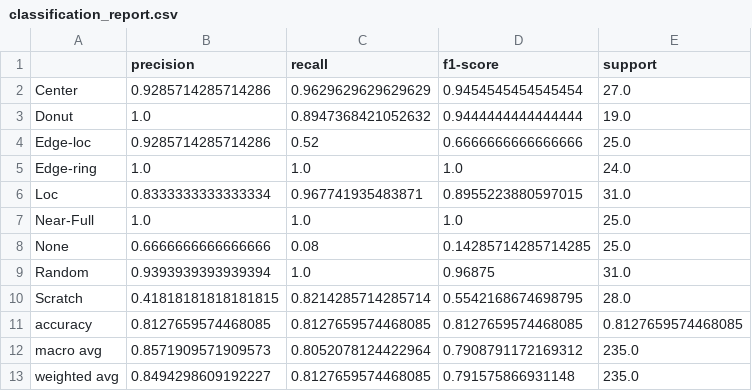
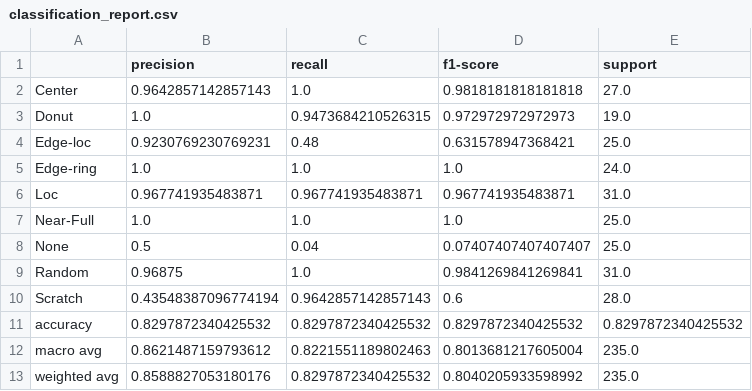
Before and after one commit to Simon371997/Projects, a CSV file: Wafermap_Project/App/model/data_exploration/classification_report.csv, drawn as a sheet.

Commit message:
save_model

```diff
--- a/Wafermap_Project/App/model/data_exploration/classification_report.csv
+++ b/Wafermap_Project/App/model/data_exploration/classification_report.csv
@@ -1,13 +1,13 @@
 ,precision,recall,f1-score,support
-Center,0.9285714285714286,0.9629629629629629,0.9454545454545454,27.0
-Donut,1.0,0.8947368421052632,0.9444444444444444,19.0
-Edge-loc,0.9285714285714286,0.52,0.6666666666666666,25.0
+Center,0.9642857142857143,1.0,0.9818181818181818,27.0
+Donut,1.0,0.9473684210526315,0.972972972972973,19.0
+Edge-loc,0.9230769230769231,0.48,0.631578947368421,25.0
 Edge-ring,1.0,1.0,1.0,24.0
-Loc,0.8333333333333334,0.967741935483871,0.8955223880597015,31.0
+Loc,0.967741935483871,0.967741935483871,0.967741935483871,31.0
 Near-Full,1.0,1.0,1.0,25.0
-None,0.6666666666666666,0.08,0.14285714285714285,25.0
-Random,0.9393939393939394,1.0,0.96875,31.0
-Scratch,0.41818181818181815,0.8214285714285714,0.5542168674698795,28.0
-accuracy,0.8127659574468085,0.8127659574468085,0.8127659574468085,0.8127659574468085
-macro avg,0.8571909571909573,0.8052078124422964,0.7908791172169312,235.0
-weighted avg,0.8494298609192227,0.8127659574468085,0.791575866931148,235.0
+None,0.5,0.04,0.07407407407407407,25.0
+Random,0.96875,1.0,0.9841269841269841,31.0
+Scratch,0.43548387096774194,0.9642857142857143,0.6,28.0
+accuracy,0.8297872340425532,0.8297872340425532,0.8297872340425532,0.8297872340425532
+macro avg,0.8621487159793612,0.8221551189802463,0.8013681217605004,235.0
+weighted avg,0.8588827053180176,0.8297872340425532,0.8040205933598992,235.0
```
Also changed, not shown: 5 other files.
